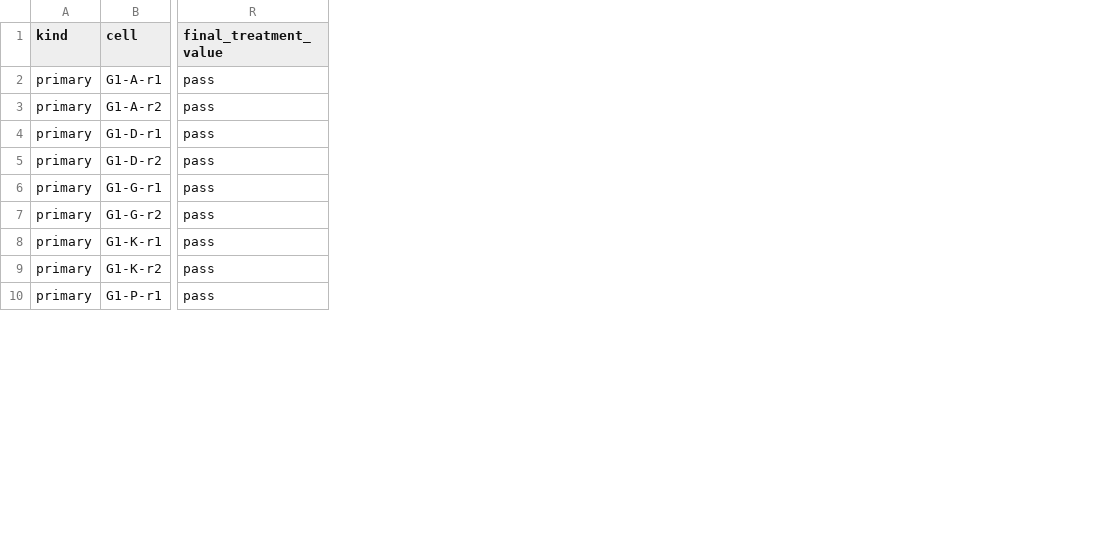
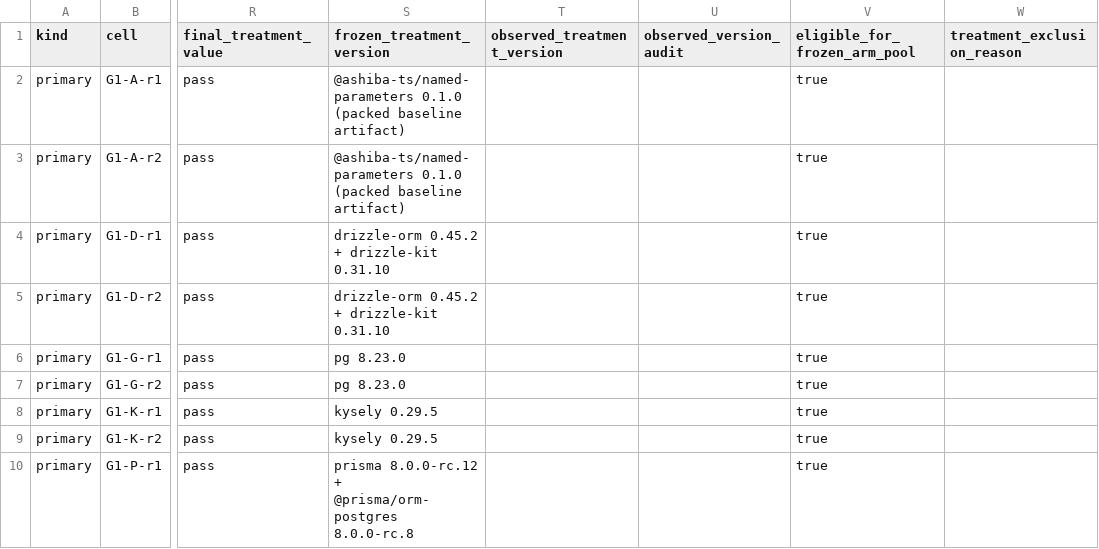
Before and after one commit to mk3008/ashiba, a CSV file: docs/evaluations/current-ashiba-competitive-benchmark-v3/results.csv, drawn as a sheet; only a part is shown, gaps mark what is left out; the diff names each change by its address in the sheet, - before the commit and + after, or states it on an @@ line.

Commit message:
docs: harden benchmark evidence index

```diff
--- a/docs/evaluations/current-ashiba-competitive-benchmark-v3/results.csv
+++ b/docs/evaluations/current-ashiba-competitive-benchmark-v3/results.csv
+column S (frozen_treatment_version), rows 2-10: @ashiba-ts/named-parameters 0.1.0 (packed baseline artifact) | @ashiba-ts/named-parameters 0.1.0 (packed baseline artifact) | drizzle-orm 0.45.2 + drizzle-kit 0.31.10 | drizzle-orm 0.45.2 + drizzle-kit 0.31.10 | pg 8.23.0 | pg 8.23.0 | kysely 0.29.5 | kysely 0.29.5 | prisma 8.0.0-rc.12 + @prisma/orm-postgres 8.0.0-rc.8
+column T (observed_treatment_version), empty
+column U (observed_version_audit), empty
+column V (eligible_for_frozen_arm_pool), rows 2-10: all true
+column W (treatment_exclusion_reason), empty
```
Also changed, not shown: 10 other files.
